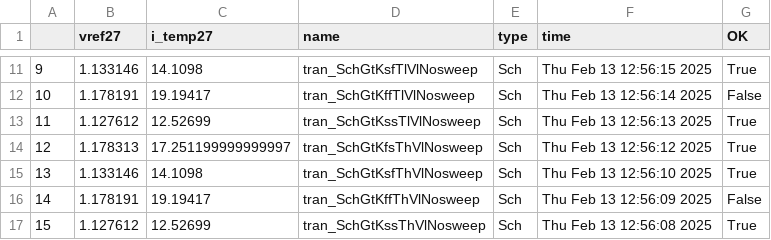
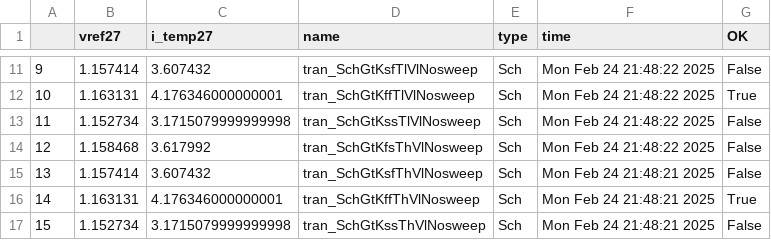
Before and after one commit to analogicus/jnw_gr02_sky130a, a CSV file: sim/JNW_VIS_TI/results/tran_Sch_etc.csv, drawn as a sheet; only a part is shown, gaps mark what is left out; the diff covers the shown part only.

```diff
--- a/sim/JNW_VIS_TI/results/tran_Sch_etc.csv
+++ b/sim/JNW_VIS_TI/results/tran_Sch_etc.csv
@@ -11,7 +11,7 @@
-9,1.133146,14.1098,tran_SchGtKsfTlVlNosweep,Sch,Thu Feb 13 12:56:15 2025,True
-10,1.178191,19.19417,tran_SchGtKffTlVlNosweep,Sch,Thu Feb 13 12:56:14 2025,False
-11,1.127612,12.52699,tran_SchGtKssTlVlNosweep,Sch,Thu Feb 13 12:56:13 2025,True
-12,1.178313,17.251199999999997,tran_SchGtKfsThVlNosweep,Sch,Thu Feb 13 12:56:12 2025,True
-13,1.133146,14.1098,tran_SchGtKsfThVlNosweep,Sch,Thu Feb 13 12:56:10 2025,True
-14,1.178191,19.19417,tran_SchGtKffThVlNosweep,Sch,Thu Feb 13 12:56:09 2025,False
-15,1.127612,12.52699,tran_SchGtKssThVlNosweep,Sch,Thu Feb 13 12:56:08 2025,True
+9,1.157414,3.607432,tran_SchGtKsfTlVlNosweep,Sch,Mon Feb 24 21:48:22 2025,False
+10,1.163131,4.176346000000001,tran_SchGtKffTlVlNosweep,Sch,Mon Feb 24 21:48:22 2025,True
+11,1.152734,3.1715079999999998,tran_SchGtKssTlVlNosweep,Sch,Mon Feb 24 21:48:22 2025,False
+12,1.158468,3.617992,tran_SchGtKfsThVlNosweep,Sch,Mon Feb 24 21:48:22 2025,False
+13,1.157414,3.607432,tran_SchGtKsfThVlNosweep,Sch,Mon Feb 24 21:48:21 2025,False
+14,1.163131,4.176346000000001,tran_SchGtKffThVlNosweep,Sch,Mon Feb 24 21:48:21 2025,True
+15,1.152734,3.1715079999999998,tran_SchGtKssThVlNosweep,Sch,Mon Feb 24 21:48:21 2025,False
```
Also changed, not shown: 36 edited cells elsewhere in this file, sim/JNW_VIS_TI/results/tran_Sch_mc.csv, 28 other files.
